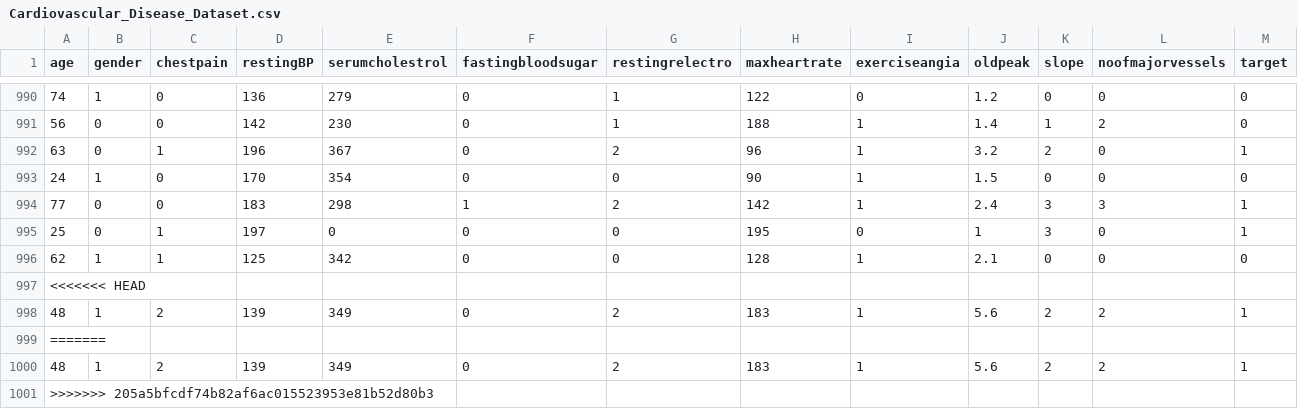
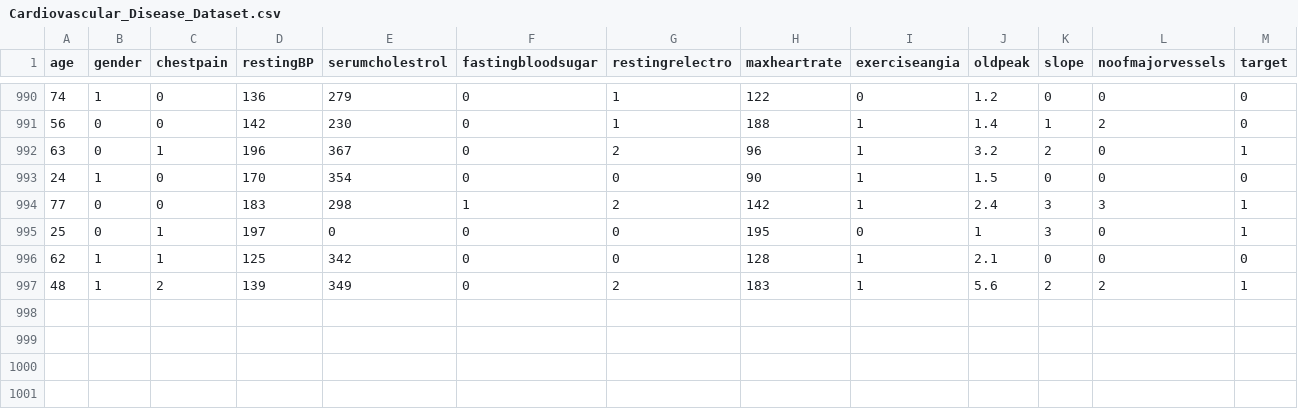
Before and after one commit to plscabral/MVP4-PUC-RIO, a CSV file: dataset/Cardiovascular_Disease_Dataset.csv, drawn as a sheet; only a part is shown, gaps mark what is left out.

Commit message:
Update Cardiovascular_Disease_Dataset.csv

```diff
--- a/dataset/Cardiovascular_Disease_Dataset.csv
+++ b/dataset/Cardiovascular_Disease_Dataset.csv
@@ -996,6 +996,2 @@ age,gender,chestpain,restingBP,serumcholestrol,fastingbloodsugar,restingrelectro
 62,1,1,125,342,0,0,128,1,2.1,0,0,0
-<<<<<<< HEAD
 48,1,2,139,349,0,2,183,1,5.6,2,2,1
-=======
-48,1,2,139,349,0,2,183,1,5.6,2,2,1
->>>>>>> 205a5bfcdf74b82af6ac015523953e81b52d80b3
```
